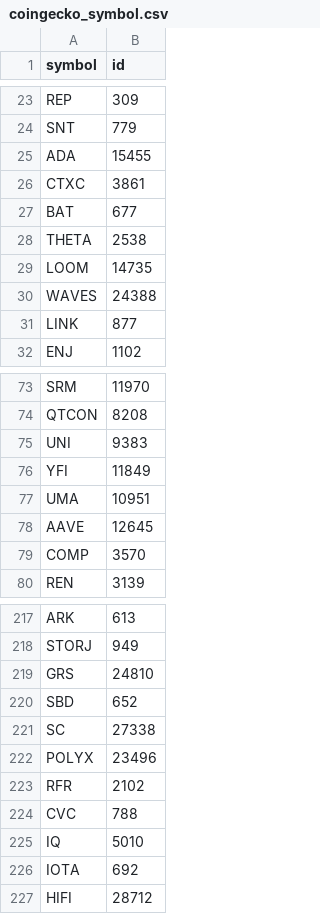
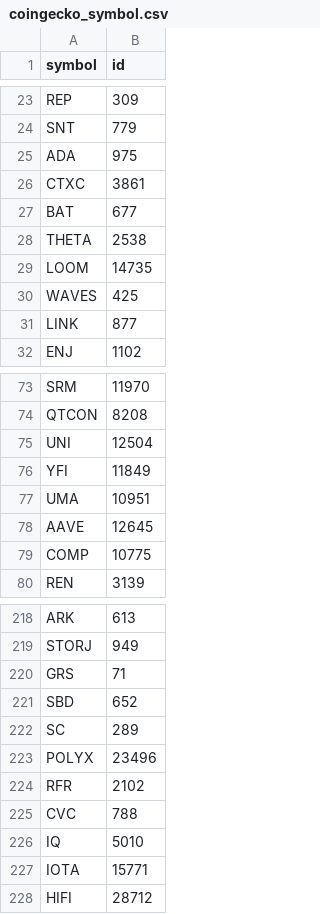
Before and after one commit to fromitive/backtest, a CSV file: backtest/csvrepo/coingecko_symbol.csv, drawn as a sheet; only a part is shown, gaps mark what is left out; the diff covers the shown part only.

```diff
--- a/backtest/csvrepo/coingecko_symbol.csv
+++ b/backtest/csvrepo/coingecko_symbol.csv
@@ -24,3 +24,3 @@ REP,309
 SNT,779
-ADA,15455
+ADA,975
 CTXC,3861
@@ -29,3 +29,3 @@ THETA,2538
 LOOM,14735
-WAVES,24388
+WAVES,425
 LINK,877
@@ -74,3 +74,3 @@ SRM,11970
 QTCON,8208
-UNI,9383
+UNI,12504
 YFI,11849
@@ -78,3 +78,3 @@ UMA,10951
 AAVE,12645
-COMP,3570
+COMP,10775
 REN,3139
@@ -218,5 +219,5 @@ ARK,613
 STORJ,949
-GRS,24810
+GRS,71
 SBD,652
-SC,27338
+SC,289
 POLYX,23496
@@ -225,3 +226,3 @@ CVC,788
 IQ,5010
-IOTA,692
+IOTA,15771
 HIFI,28712
```
Also changed, not shown: 1 moved row and 27 edited cells elsewhere in this file.
